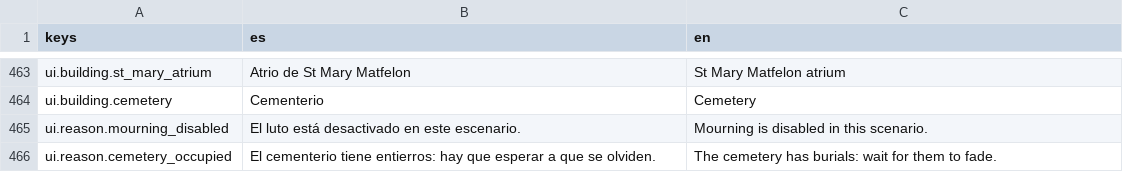
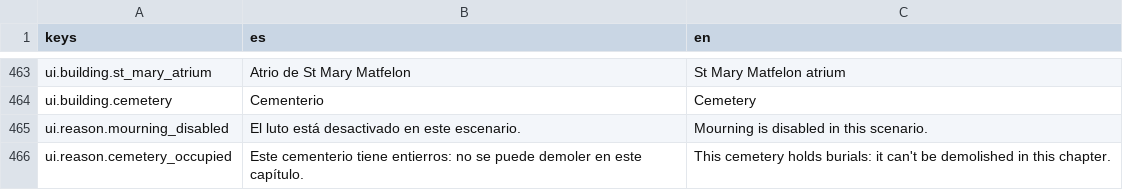
Before and after one commit to Palehour/londinium, a CSV file: locale/ui.csv, drawn as a sheet; only a part is shown, gaps mark what is left out.

Commit message:
fix(ui): texto de cementerio ocupado sin promesa de demolición (#380) (#381)

```diff
--- a/locale/ui.csv
+++ b/locale/ui.csv
@@ -465,2 +465,2 @@ ui.building.cemetery,Cementerio,Cemetery
 ui.reason.mourning_disabled,El luto está desactivado en este escenario.,Mourning is disabled in this scenario.
-ui.reason.cemetery_occupied,El cementerio tiene entierros: hay que esperar a que se olviden.,The cemetery has burials: wait for them to fade.
+ui.reason.cemetery_occupied,Este cementerio tiene entierros: no se puede demoler en este capítulo.,This cemetery holds burials: it can't be demolished in this chapter.
```
